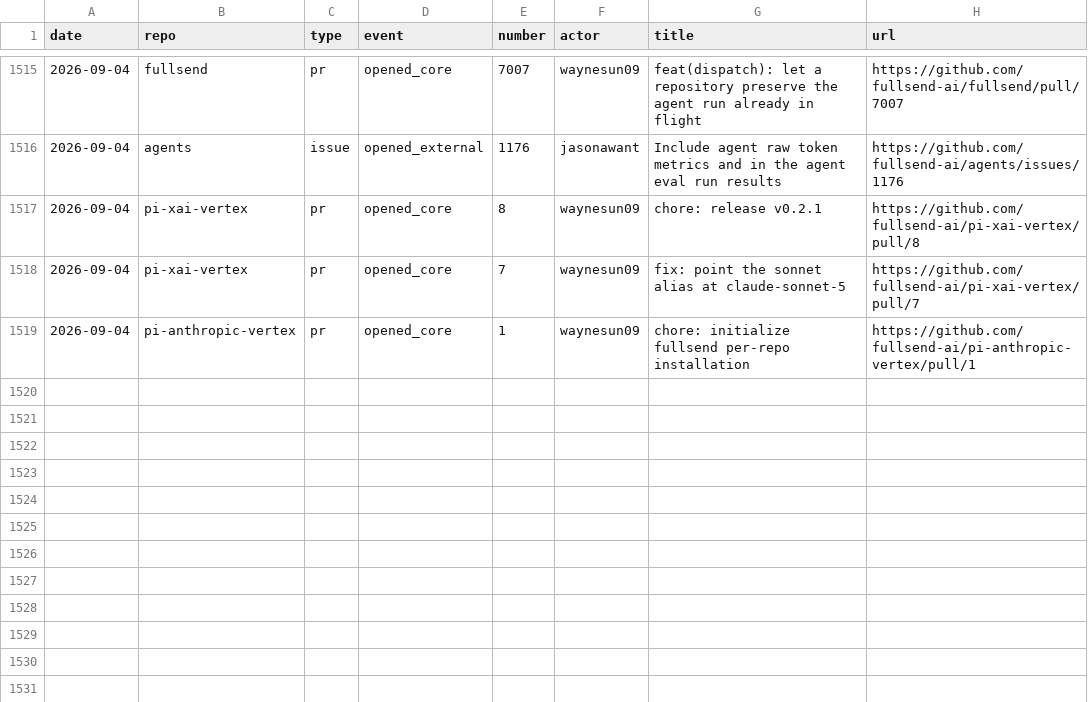
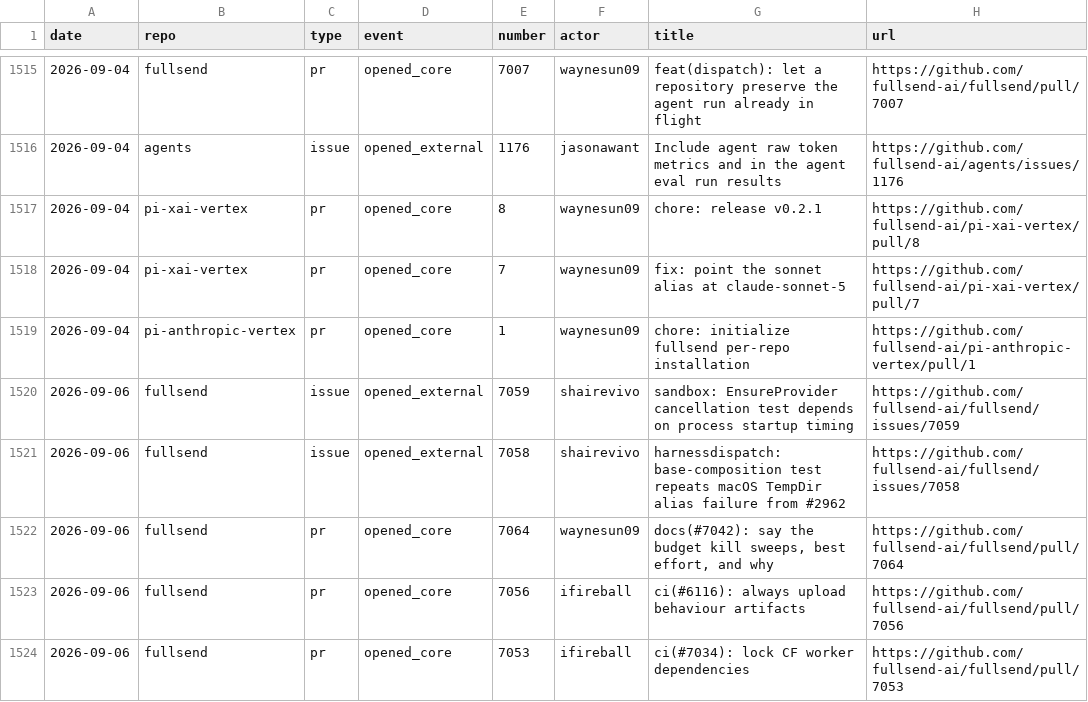
Before and after one commit to fullsend-ai/metrics, a CSV file: docs/community-details.csv, drawn as a sheet; only a part is shown, gaps mark what is left out; the diff names each change by its address in the sheet, - before the commit and + after, or states it on an @@ line.

```diff
--- a/docs/community-details.csv
+++ b/docs/community-details.csv
+row 1520: 2026-09-06 | fullsend | issue | opened_external | 7059 | shairevivo | sandbox: EnsureProvider cancellation test depends on process startup timing | https://github.com/fullsend-ai/fullsend/issues/7059
+row 1521: 2026-09-06 | fullsend | issue | opened_external | 7058 | shairevivo | harnessdispatch: base-composition test repeats macOS TempDir alias failure from #2962 | https://github.com/fullsend-ai/fullsend/issues/7058
+row 1522: 2026-09-06 | fullsend | pr | opened_core | 7064 | waynesun09 | docs(#7042): say the budget kill sweeps, best effort, and why | https://github.com/fullsend-ai/fullsend/pull/7064
+row 1523: 2026-09-06 | fullsend | pr | opened_core | 7056 | ifireball | ci(#6116): always upload behaviour artifacts | https://github.com/fullsend-ai/fullsend/pull/7056
+row 1524: 2026-09-06 | fullsend | pr | opened_core | 7053 | ifireball | ci(#7034): lock CF worker dependencies | https://github.com/fullsend-ai/fullsend/pull/7053
```
Also changed, not shown: docs/community.csv, docs/metrics.csv, 5 other files.
